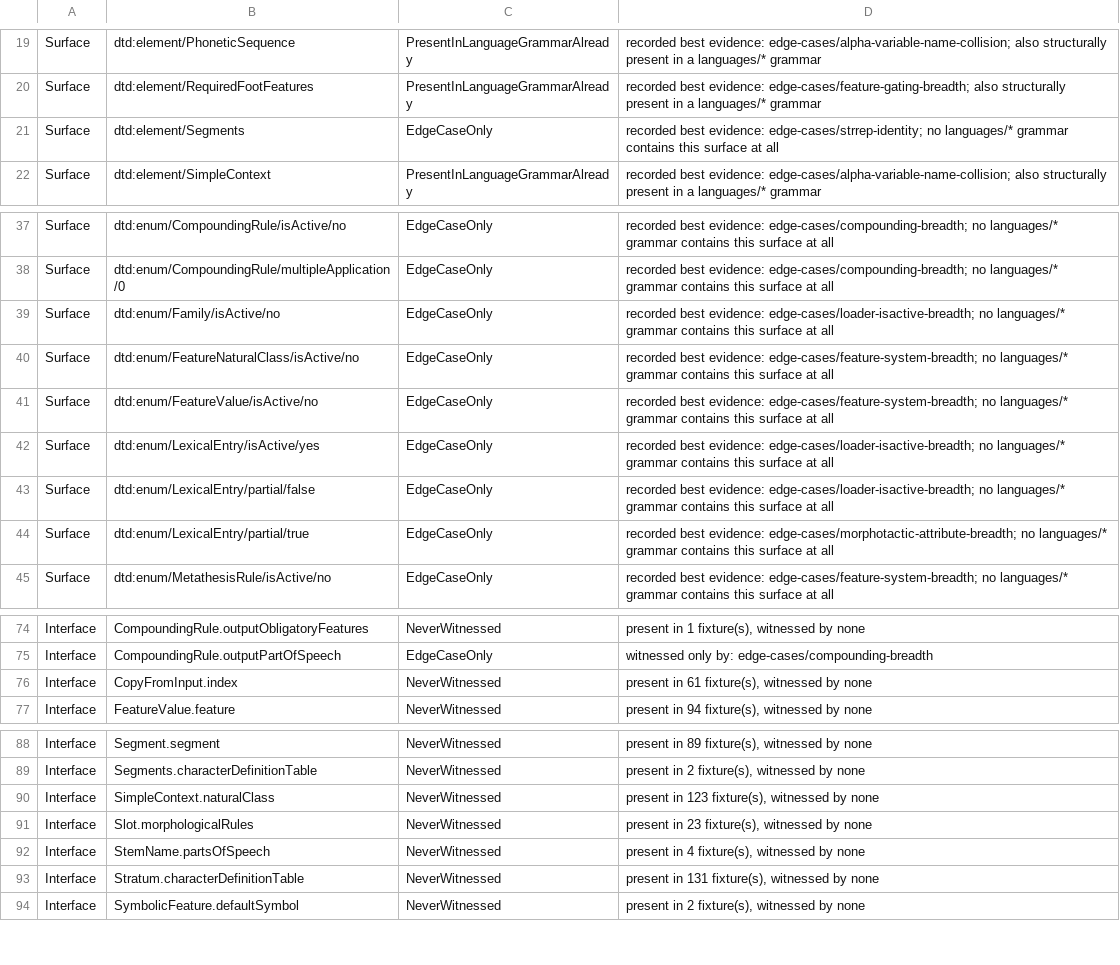
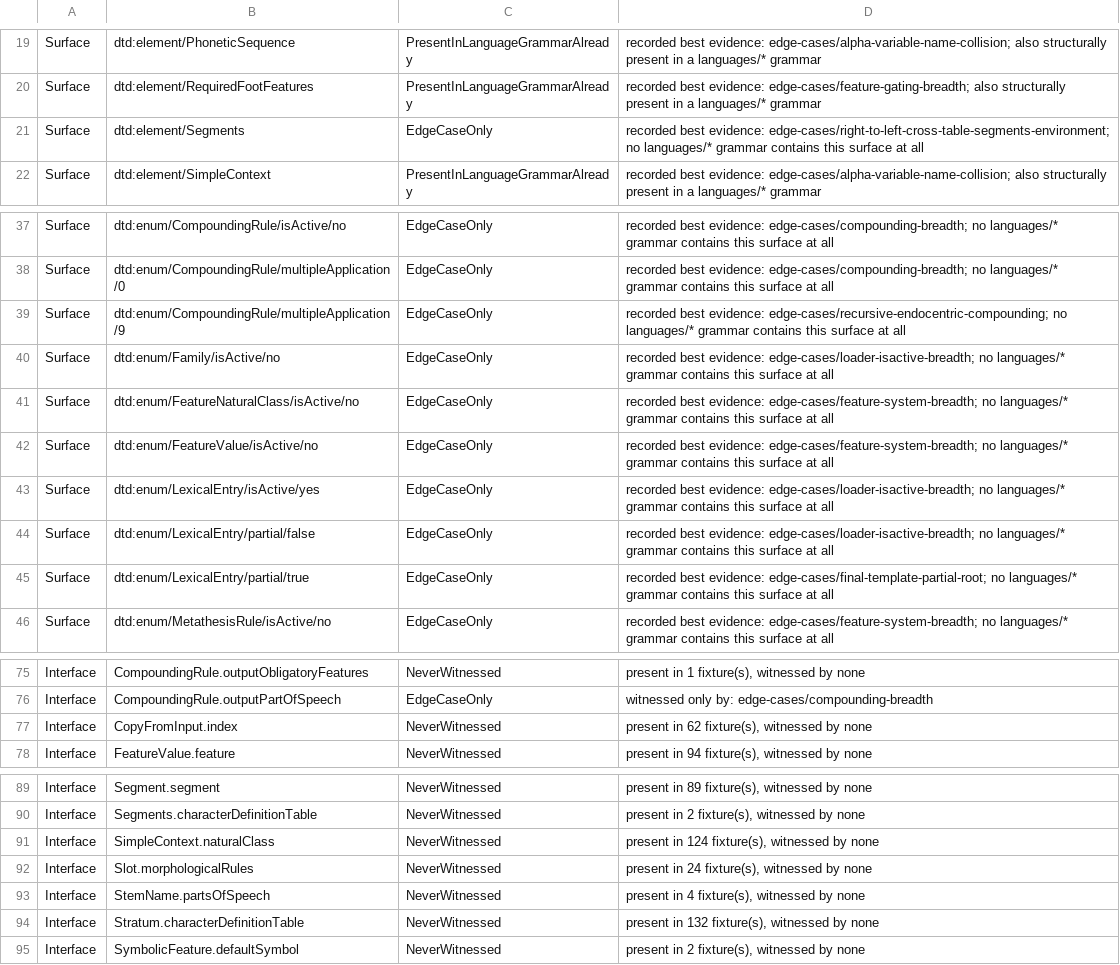
Before and after one commit to sillsdev/machine, a TSV file: conformance/fold-in-candidates.tsv, drawn as a sheet; only a part is shown, gaps mark what is left out.

```diff
--- a/conformance/fold-in-candidates.tsv
+++ b/conformance/fold-in-candidates.tsv
@@ -20,3 +20,3 @@ Surface	dtd:element/PhoneticSequence	PresentInLanguageGrammarAlready	recorded be
 Surface	dtd:element/RequiredFootFeatures	PresentInLanguageGrammarAlready	recorded best evidence: edge-cases/feature-gating-breadth; also structurally present in a languages/* grammar
-Surface	dtd:element/Segments	EdgeCaseOnly	recorded best evidence: edge-cases/strrep-identity; no languages/* grammar contains this surface at all
+Surface	dtd:element/Segments	EdgeCaseOnly	recorded best evidence: edge-cases/right-to-left-cross-table-segments-environment; no languages/* grammar contains this surface at all
 Surface	dtd:element/SimpleContext	PresentInLanguageGrammarAlready	recorded best evidence: edge-cases/alpha-variable-name-collision; also structurally present in a languages/* grammar
@@ -38,2 +38,3 @@ Surface	dtd:enum/CompoundingRule/isActive/no	EdgeCaseOnly	recorded best evidence
 Surface	dtd:enum/CompoundingRule/multipleApplication/0	EdgeCaseOnly	recorded best evidence: edge-cases/compounding-breadth; no languages/* grammar contains this surface at all
+Surface	dtd:enum/CompoundingRule/multipleApplication/9	EdgeCaseOnly	recorded best evidence: edge-cases/recursive-endocentric-compounding; no languages/* grammar contains this surface at all
 Surface	dtd:enum/Family/isActive/no	EdgeCaseOnly	recorded best evidence: edge-cases/loader-isactive-breadth; no languages/* grammar contains this surface at all
@@ -43,3 +44,3 @@ Surface	dtd:enum/LexicalEntry/isActive/yes	EdgeCaseOnly	recorded best evidence:
 Surface	dtd:enum/LexicalEntry/partial/false	EdgeCaseOnly	recorded best evidence: edge-cases/loader-isactive-breadth; no languages/* grammar contains this surface at all
-Surface	dtd:enum/LexicalEntry/partial/true	EdgeCaseOnly	recorded best evidence: edge-cases/morphotactic-attribute-breadth; no languages/* grammar contains this surface at all
+Surface	dtd:enum/LexicalEntry/partial/true	EdgeCaseOnly	recorded best evidence: edge-cases/final-template-partial-root; no languages/* grammar contains this surface at all
 Surface	dtd:enum/MetathesisRule/isActive/no	EdgeCaseOnly	recorded best evidence: edge-cases/feature-system-breadth; no languages/* grammar contains this surface at all
@@ -75,3 +76,3 @@ Interface	CompoundingRule.outputObligatoryFeatures	NeverWitnessed	present in 1 f
 Interface	CompoundingRule.outputPartOfSpeech	EdgeCaseOnly	witnessed only by: edge-cases/compounding-breadth
-Interface	CopyFromInput.index	NeverWitnessed	present in 61 fixture(s), witnessed by none
+Interface	CopyFromInput.index	NeverWitnessed	present in 62 fixture(s), witnessed by none
 Interface	FeatureValue.feature	NeverWitnessed	present in 94 fixture(s), witnessed by none
@@ -89,6 +90,6 @@ Interface	Segment.segment	NeverWitnessed	present in 89 fixture(s), witnessed by
 Interface	Segments.characterDefinitionTable	NeverWitnessed	present in 2 fixture(s), witnessed by none
-Interface	SimpleContext.naturalClass	NeverWitnessed	present in 123 fixture(s), witnessed by none
-Interface	Slot.morphologicalRules	NeverWitnessed	present in 23 fixture(s), witnessed by none
+Interface	SimpleContext.naturalClass	NeverWitnessed	present in 124 fixture(s), witnessed by none
+Interface	Slot.morphologicalRules	NeverWitnessed	present in 24 fixture(s), witnessed by none
 Interface	StemName.partsOfSpeech	NeverWitnessed	present in 4 fixture(s), witnessed by none
-Interface	Stratum.characterDefinitionTable	NeverWitnessed	present in 131 fixture(s), witnessed by none
+Interface	Stratum.characterDefinitionTable	NeverWitnessed	present in 132 fixture(s), witnessed by none
 Interface	SymbolicFeature.defaultSymbol	NeverWitnessed	present in 2 fixture(s), witnessed by none
```
Also changed, not shown: conformance/coverage.csv, conformance/engine-gate-inventory.tsv, 21 other files.
